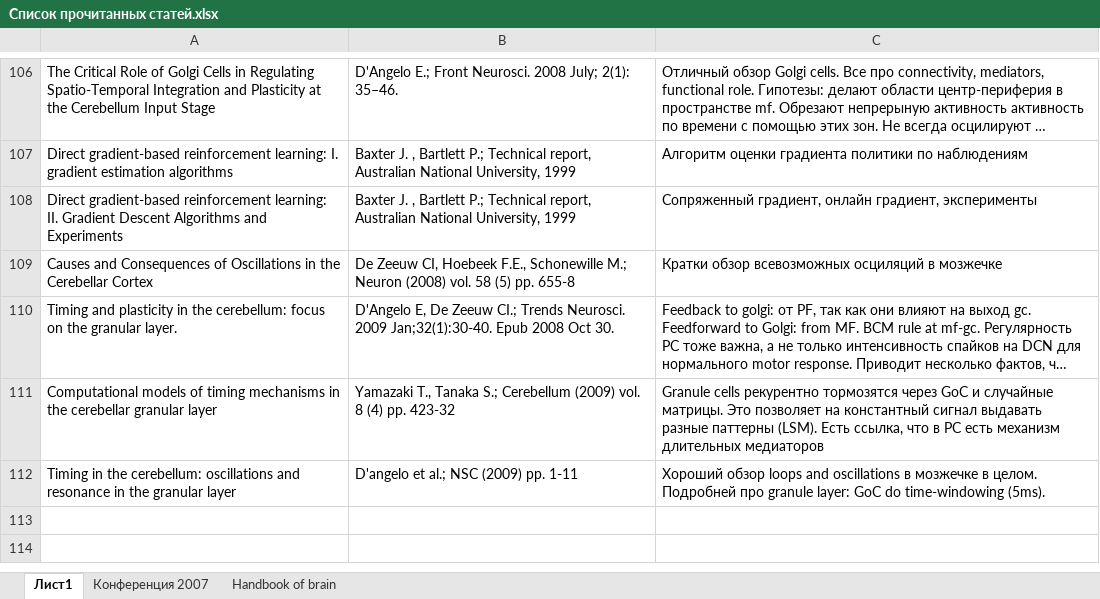
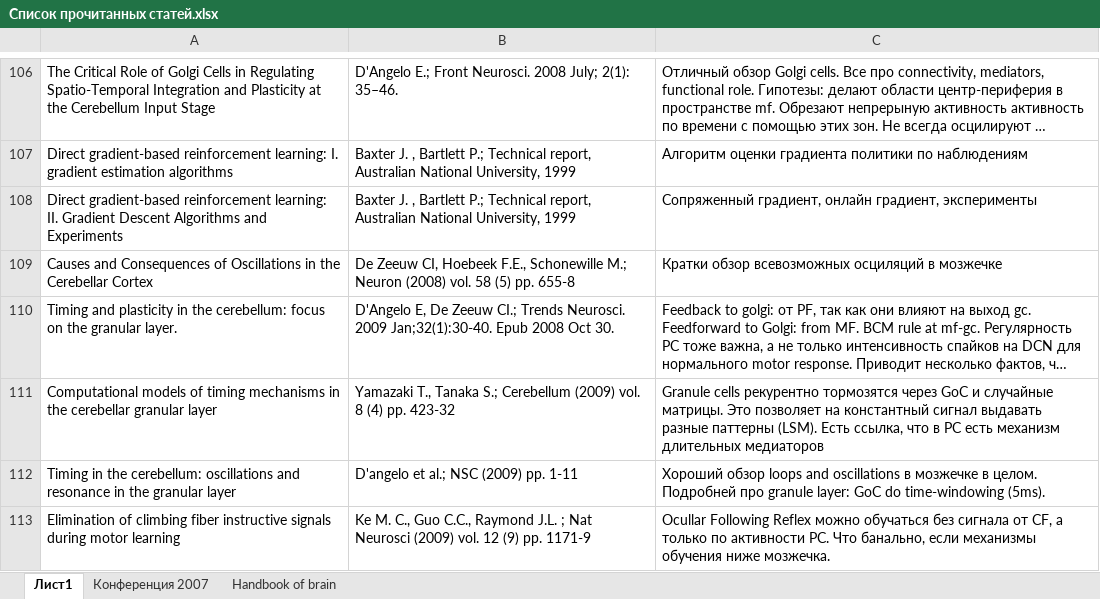
Before and after one commit to vardaanbhat/ntebooks, an Excel workbook: Список прочитанных статей.xlsx, sheet Лист1, drawn as a sheet; only a part is shown, gaps mark what is left out; long unchanged cells end in …; values as stored, in another font and other column widths than the file's, no borders; the diff names each change by its address in the sheet, - before the commit and + after, or states it on an @@ line.

Commit message:
- Elimination of climbing fiber instructive signals during motor learning.pdf

```diff
--- a/Список прочитанных статей.xlsx (sheet Лист1)
+++ b/Список прочитанных статей.xlsx (sheet Лист1)
+row 113: Elimination of climbing fiber instructive signals during motor learning | Ke M. C., Guo C.C., Raymond J.L. ; Nat Neurosci (2009) vol. 12 (9) pp. 1171-9 | Ocullar Following Reflex можно обучаться без сигнала от CF, а только по активности PC. Что банально, если механизмы обучения ниже мозжечка.
```
Also changed, not shown: 1 other file.
